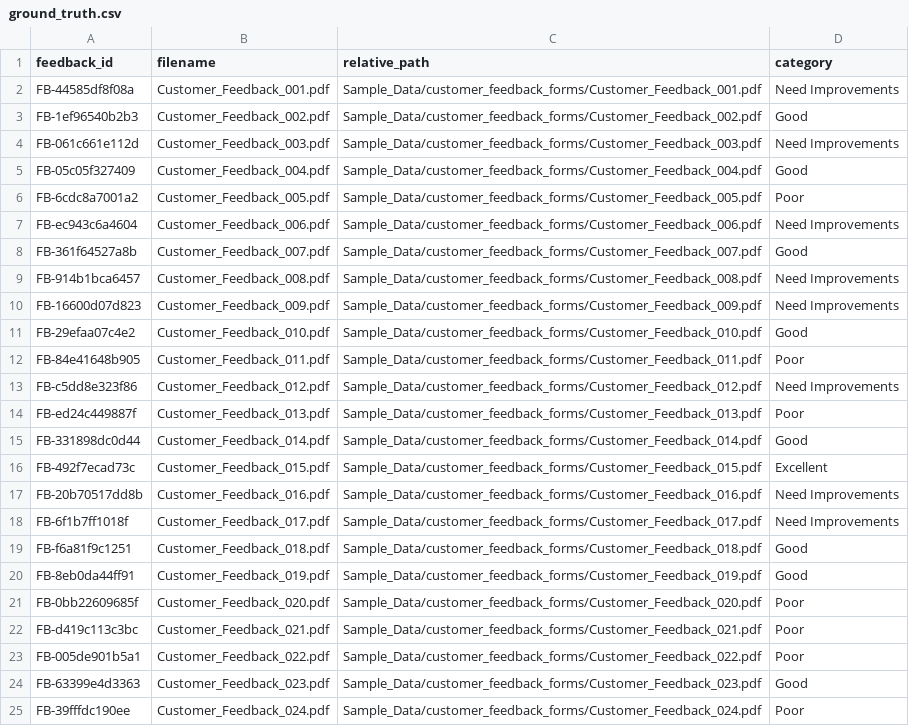
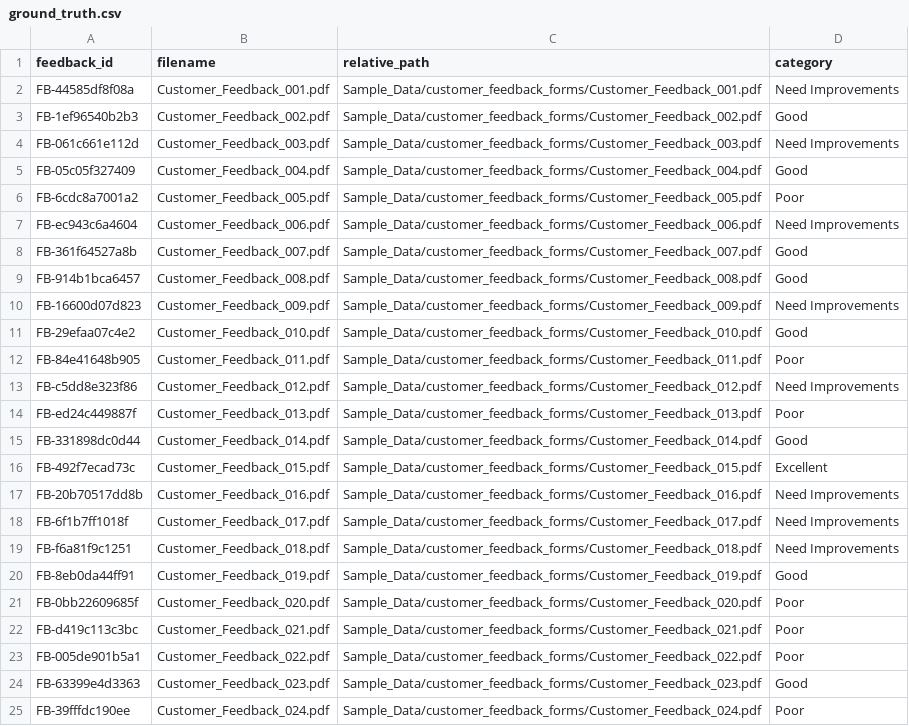
Before and after one commit to krish-027/AI-Feedback-Intelligence, a CSV file: Sample_Data/evaluation/ground_truth.csv, drawn as a sheet; only a part is shown.

```diff
--- a/Sample_Data/evaluation/ground_truth.csv
+++ b/Sample_Data/evaluation/ground_truth.csv
@@ -8,3 +8,3 @@ FB-ec943c6a4604,Customer_Feedback_006.pdf,Sample_Data/customer_feedback_forms/Cu
 FB-361f64527a8b,Customer_Feedback_007.pdf,Sample_Data/customer_feedback_forms/Customer_Feedback_007.pdf,Good
-FB-914b1bca6457,Customer_Feedback_008.pdf,Sample_Data/customer_feedback_forms/Customer_Feedback_008.pdf,Need Improvements
+FB-914b1bca6457,Customer_Feedback_008.pdf,Sample_Data/customer_feedback_forms/Customer_Feedback_008.pdf,Good
 FB-16600d07d823,Customer_Feedback_009.pdf,Sample_Data/customer_feedback_forms/Customer_Feedback_009.pdf,Need Improvements
@@ -18,3 +18,3 @@ FB-20b70517dd8b,Customer_Feedback_016.pdf,Sample_Data/customer_feedback_forms/Cu
 FB-6f1b7ff1018f,Customer_Feedback_017.pdf,Sample_Data/customer_feedback_forms/Customer_Feedback_017.pdf,Need Improvements
-FB-f6a81f9c1251,Customer_Feedback_018.pdf,Sample_Data/customer_feedback_forms/Customer_Feedback_018.pdf,Good
+FB-f6a81f9c1251,Customer_Feedback_018.pdf,Sample_Data/customer_feedback_forms/Customer_Feedback_018.pdf,Need Improvements
 FB-8eb0da44ff91,Customer_Feedback_019.pdf,Sample_Data/customer_feedback_forms/Customer_Feedback_019.pdf,Good
```
Also changed, not shown: Sample_Data/evaluation/dataset_manifest.csv, 39 other files.
